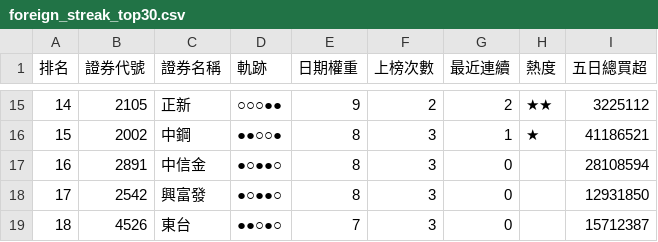
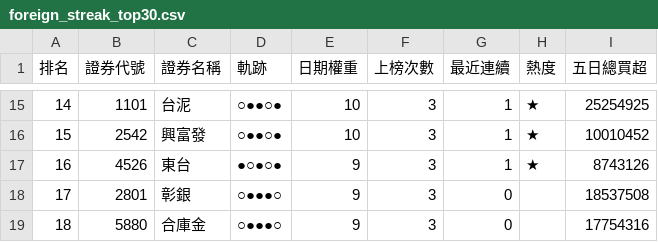
Before and after one commit to SongChiChuang/tw-stock-flow, a CSV file: reports/streak/foreign_streak_top30.csv, drawn as a sheet; only a part is shown, gaps mark what is left out; the diff covers the shown part only.

```diff
--- a/reports/streak/foreign_streak_top30.csv
+++ b/reports/streak/foreign_streak_top30.csv
@@ -15,5 +15,5 @@
-14,2105,正新,○○○●●,9,2,2,★★,3225112
-15,2002,中鋼,●●○○●,8,3,1,★,41186521
-16,2891,中信金,●○●●○,8,3,0,,28108594
-17,2542,興富發,●○●●○,8,3,0,,12931850
-18,4526,東台,●●○●○,7,3,0,,15712387
+14,1101,台泥,○●●○●,10,3,1,★,25254925
+15,2542,興富發,○●●○●,10,3,1,★,10010452
+16,4526,東台,●○●○●,9,3,1,★,8743126
+17,2801,彰銀,○●●●○,9,3,0,,18537508
+18,5880,合庫金,○●●●○,9,3,0,,17754316
```
Also changed, not shown: 154 edited cells elsewhere in this file, reports/accumulation/foreign_accumulation_top30.csv, 7 other files.
